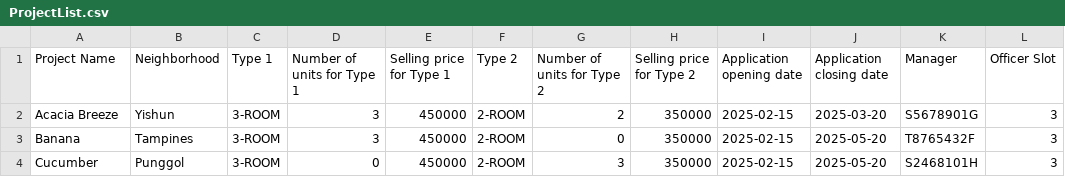
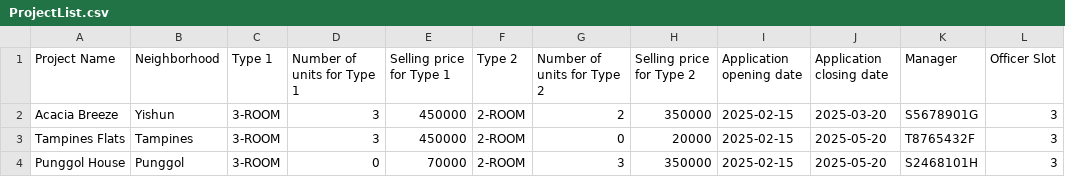
Before and after one commit to ultimatemeong/sc2002-bto-project, a CSV file: src/Data/ProjectList.csv, drawn as a sheet; only a part is shown; the diff names each change by its address in the sheet, - before the commit and + after, or states it on an @@ line.

Commit message:
updated apps and data

```diff
--- a/src/Data/ProjectList.csv
+++ b/src/Data/ProjectList.csv
-A3 (Project Name): Banana
+A3 (Project Name): Tampines Flats
-H3 (Selling price for Type 2): 350000
+H3 (Selling price for Type 2): 20000
-A4 (Project Name): Cucumber
+A4 (Project Name): Punggol House
-E4 (Selling price for Type 1): 450000
+E4 (Selling price for Type 1): 70000
```
Also changed, not shown: 4 other files.
